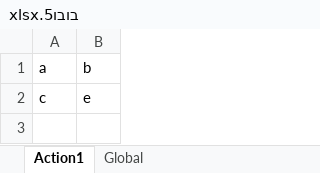
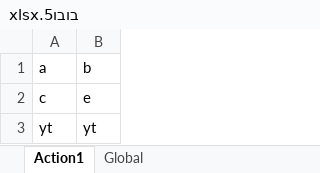
Before and after one commit to nissimshitrit/UftTests, an Excel workbook: Localization3/Hebrew2/בובו5.xlsx, sheet Action1, drawn as a sheet; values as stored, in another font and other column widths than the file's, no borders; the diff names each change by its address in the sheet, - before the commit and + after, or states it on an @@ line.

```diff
--- a/Localization3/Hebrew2/בובו5.xlsx (sheet Action1)
+++ b/Localization3/Hebrew2/בובו5.xlsx (sheet Action1)
+row 3: yt | yt
```
Also changed, not shown: Localization3/Hebrew2/Book1.xlsx.
